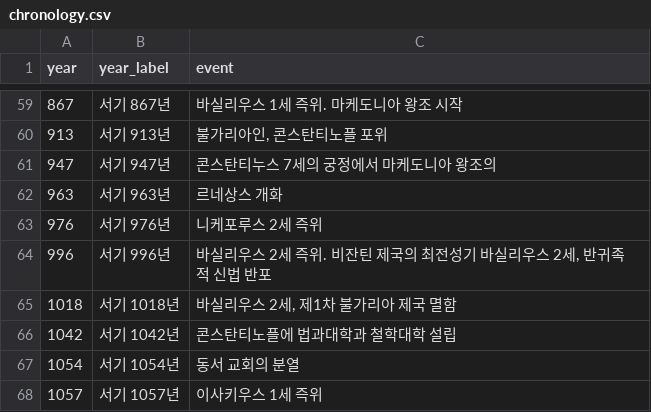
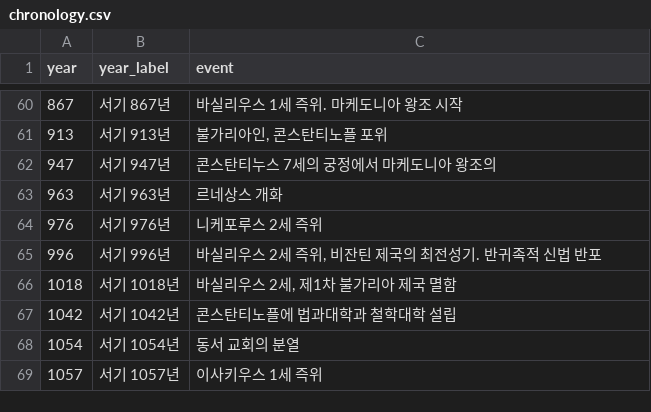
Before and after one commit to snas-lifebook/decline-and-fall-of-the-roman-empire, a CSV file: ontology/chronology.csv, drawn as a sheet; only a part is shown, gaps mark what is left out; the diff covers the shown part only.

```diff
--- a/ontology/chronology.csv
+++ b/ontology/chronology.csv
@@ -63,3 +64,3 @@ year,year_label,event
 976,서기 976년,니케포루스 2세 즉위
-996,서기 996년,"바실리우스 2세 즉위. 비잔틴 제국의 최전성기 바실리우스 2세, 반귀족적 신법 반포"
+996,서기 996년,"바실리우스 2세 즉위, 비잔틴 제국의 최전성기. 반귀족적 신법 반포"
 1018,서기 1018년,"바실리우스 2세, 제1차 불가리아 제국 멸함"
```
Also changed, not shown: 1 added row and 10 edited cells elsewhere in this file, 1 other file.
